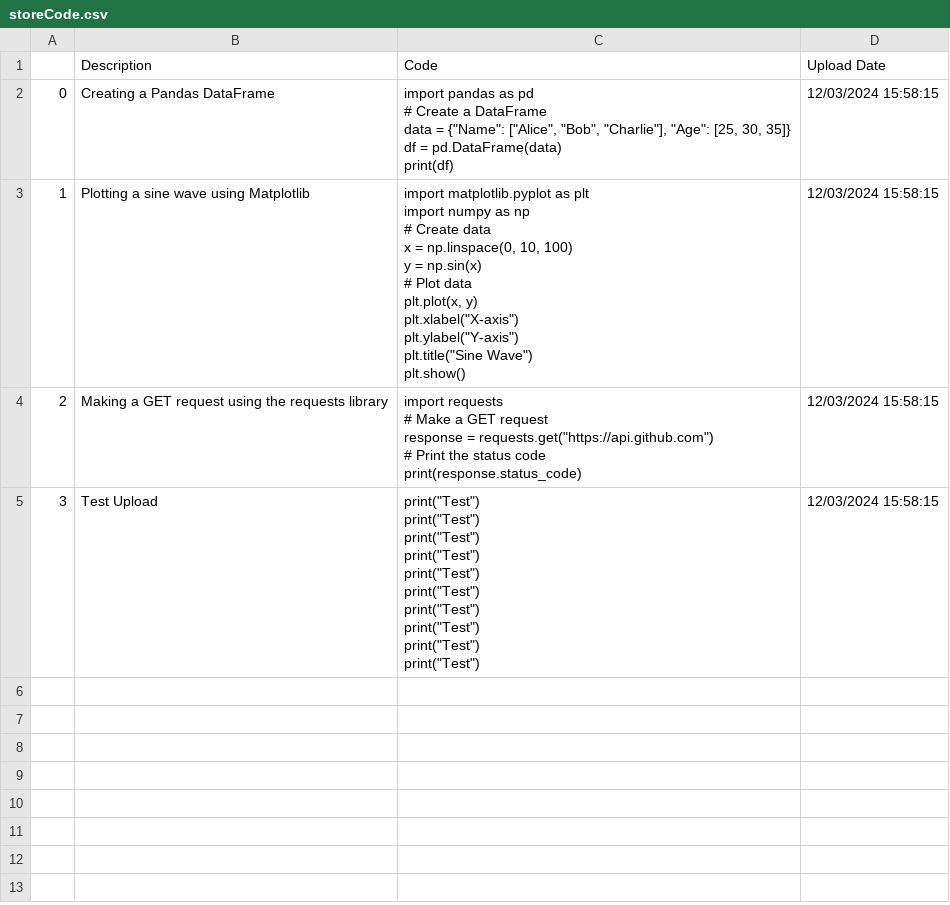
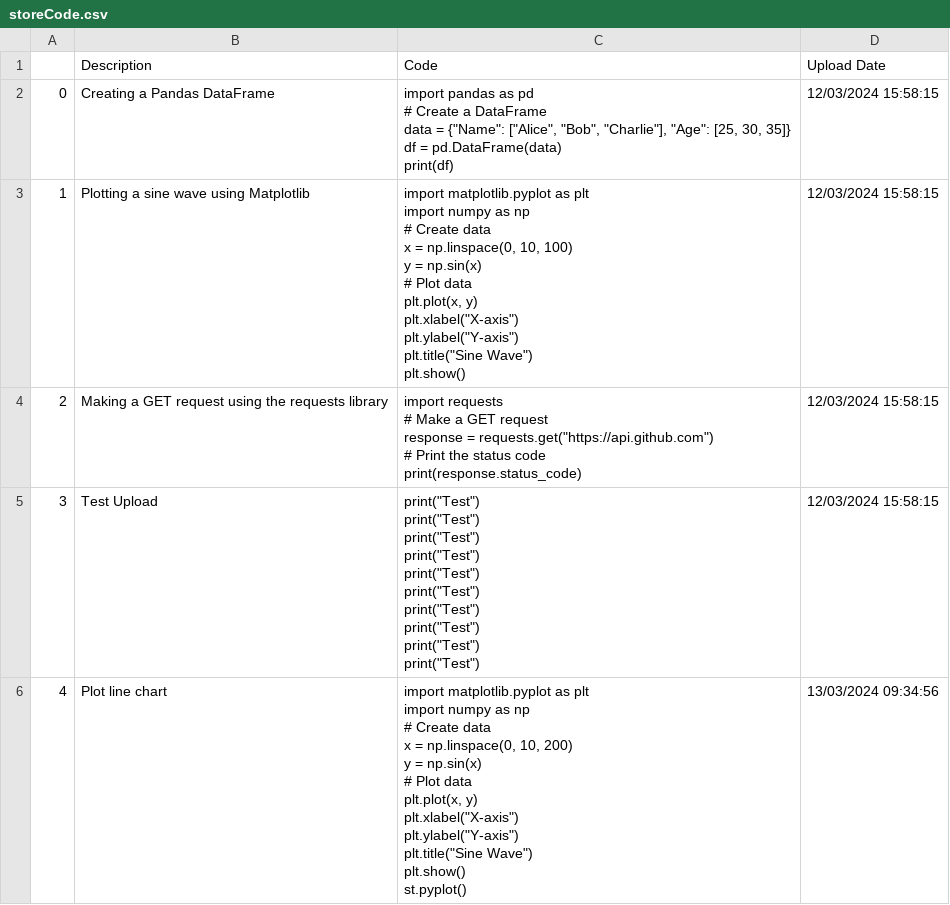
Before and after one commit to trannam710/codeShareRepo, a CSV file: data/storeCode.csv, drawn as a sheet; ↵ is a line break in a cell; the diff names each change by its address in the sheet, - before the commit and + after, or states it on an @@ line.

Commit message:
update

```diff
--- a/data/storeCode.csv
+++ b/data/storeCode.csv
+row 6: 4 | Plot line chart | import matplotlib.pyplot as plt ↵ import numpy as np ↵ # Create data ↵ x = np.linspace(0, 10, 200) ↵ y = np.sin(x) ↵ # Plot data ↵ plt.plot(x, y) ↵ plt.xlabel("X-axis") ↵ plt.ylabel("Y-axis") ↵ plt.title("Sine Wave") ↵ plt.show() ↵ st.pyplot() | 13/03/2024 09:34:56
```
